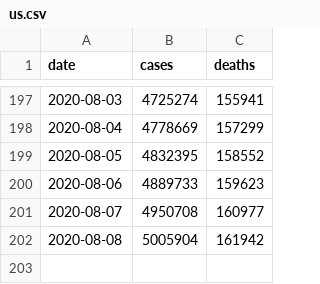
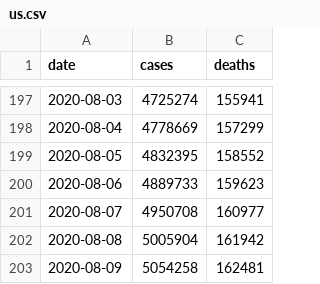
Before and after one commit to davidjayjackson/DATA, a CSV file: us.csv, drawn as a sheet; only a part is shown, gaps mark what is left out; the diff names each change by its address in the sheet, - before the commit and + after, or states it on an @@ line.

```diff
--- a/us.csv
+++ b/us.csv
+row 203: 2020-08-09 | 5054258 | 162481
```
Also changed, not shown: time_series_covid19_confirmed_global.csv, time_series_covid19_deaths_global.csv, 6 other files.
